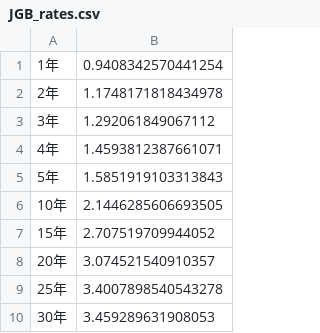
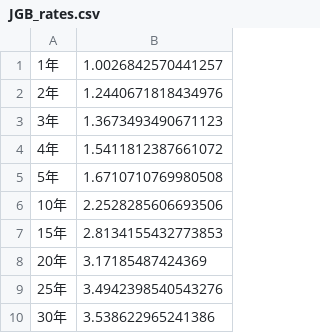
Before and after one commit to Ashihara-Y/VFMcalcProj, a CSV file: JGB_rates.csv, drawn as a sheet.

```diff
--- a/JGB_rates.csv
+++ b/JGB_rates.csv
@@ -1,10 +1,10 @@
-1年	0.9408342570441254
-2年	1.1748171818434978
-3年	1.292061849067112
-4年	1.4593812387661071
-5年	1.5851919103313843
-10年	2.1446285606693505
-15年	2.707519709944052
-20年	3.074521540910357
-25年	3.4007898540543278
-30年	3.459289631908053
+1年	1.0026842570441257
+2年	1.2440671818434976
+3年	1.3673493490671123
+4年	1.5411812387661072
+5年	1.6710710769980508
+10年	2.2528285606693506
+15年	2.8134155432773853
+20年	3.17185487424369
+25年	3.4942398540543276
+30年	3.538622965241386
```
